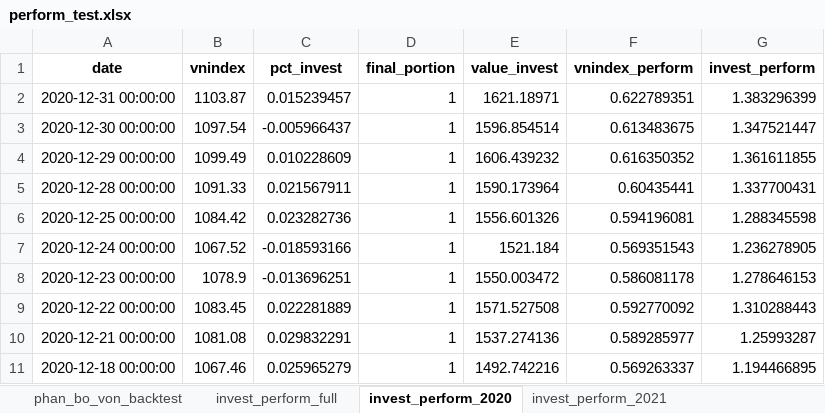
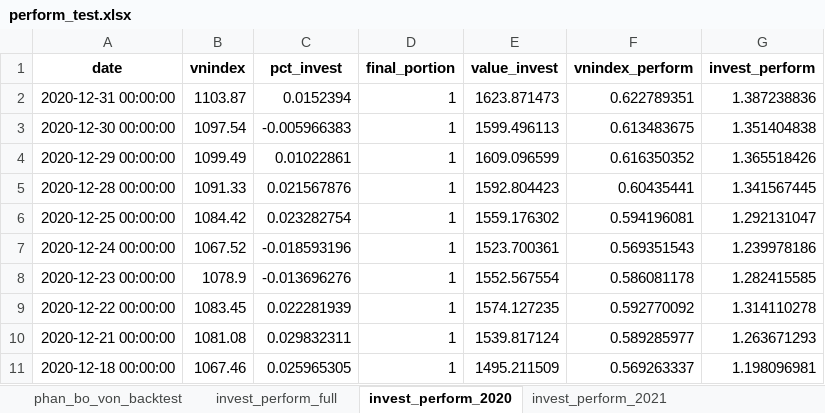
Before and after one commit to twan507/t2m-pycode, an Excel workbook: capital_allocation/back_test/perform_test.xlsx, sheet invest_perform_2020, drawn as a sheet; only a part is shown; values as stored, in another font and other column widths than the file's, no borders; the diff covers the shown part only; the diff names each change by its address in the sheet, - before the commit and + after, or states it on an @@ line.

```diff
--- a/capital_allocation/back_test/perform_test.xlsx (sheet invest_perform_2020)
+++ b/capital_allocation/back_test/perform_test.xlsx (sheet invest_perform_2020)
-C2 (pct_invest): 0.015239457
+C2 (pct_invest): 0.0152394
-E2 (value_invest): 1621.18971
+E2 (value_invest): 1623.871473
-G2 (invest_perform): 1.383296399
+G2 (invest_perform): 1.387238836
-C3 (pct_invest): -0.005966437
+C3 (pct_invest): -0.005966383
-E3 (value_invest): 1596.854514
+E3 (value_invest): 1599.496113
-G3 (invest_perform): 1.347521447
+G3 (invest_perform): 1.351404838
-C4 (pct_invest): 0.010228609
+C4 (pct_invest): 0.01022861
-E4 (value_invest): 1606.439232
+E4 (value_invest): 1609.096599
-G4 (invest_perform): 1.361611855
+G4 (invest_perform): 1.365518426
-C5 (pct_invest): 0.021567911
+C5 (pct_invest): 0.021567876
-E5 (value_invest): 1590.173964
+E5 (value_invest): 1592.804423
-G5 (invest_perform): 1.337700431
+G5 (invest_perform): 1.341567445
-C6 (pct_invest): 0.023282736
+C6 (pct_invest): 0.023282754
-E6 (value_invest): 1556.601326
+E6 (value_invest): 1559.176302
-G6 (invest_perform): 1.288345598
+G6 (invest_perform): 1.292131047
-C7 (pct_invest): -0.018593166
+C7 (pct_invest): -0.018593196
-E7 (value_invest): 1521.184
+E7 (value_invest): 1523.700361
-G7 (invest_perform): 1.236278905
+G7 (invest_perform): 1.239978186
-C8 (pct_invest): -0.013696251
+C8 (pct_invest): -0.013696276
-E8 (value_invest): 1550.003472
+E8 (value_invest): 1552.567554
-G8 (invest_perform): 1.278646153
+G8 (invest_perform): 1.282415585
-C9 (pct_invest): 0.022281889
+C9 (pct_invest): 0.022281939
-E9 (value_invest): 1571.527508
+E9 (value_invest): 1574.127235
-G9 (invest_perform): 1.310288443
+G9 (invest_perform): 1.314110278
-C10 (pct_invest): 0.029832291
+C10 (pct_invest): 0.029832311
-E10 (value_invest): 1537.274136
+E10 (value_invest): 1539.817124
-G10 (invest_perform): 1.25993287
+G10 (invest_perform): 1.263671293
-C11 (pct_invest): 0.025965279
+C11 (pct_invest): 0.025965305
-E11 (value_invest): 1492.742216
+E11 (value_invest): 1495.211509
-G11 (invest_perform): 1.194466895
+G11 (invest_perform): 1.198096981
```
Also changed, not shown: 427 edited cells elsewhere in this sheet, sheet invest_perform_full, sheet phan_bo_von_backtest, sheet full_traded_stock_history, sheet invest_perform_2021, sheet invest_perform_2022, sheet invest_perform_2023, 1 more sheet, capital_allocation/back_test/test_data.xlsx, 4 other files.
